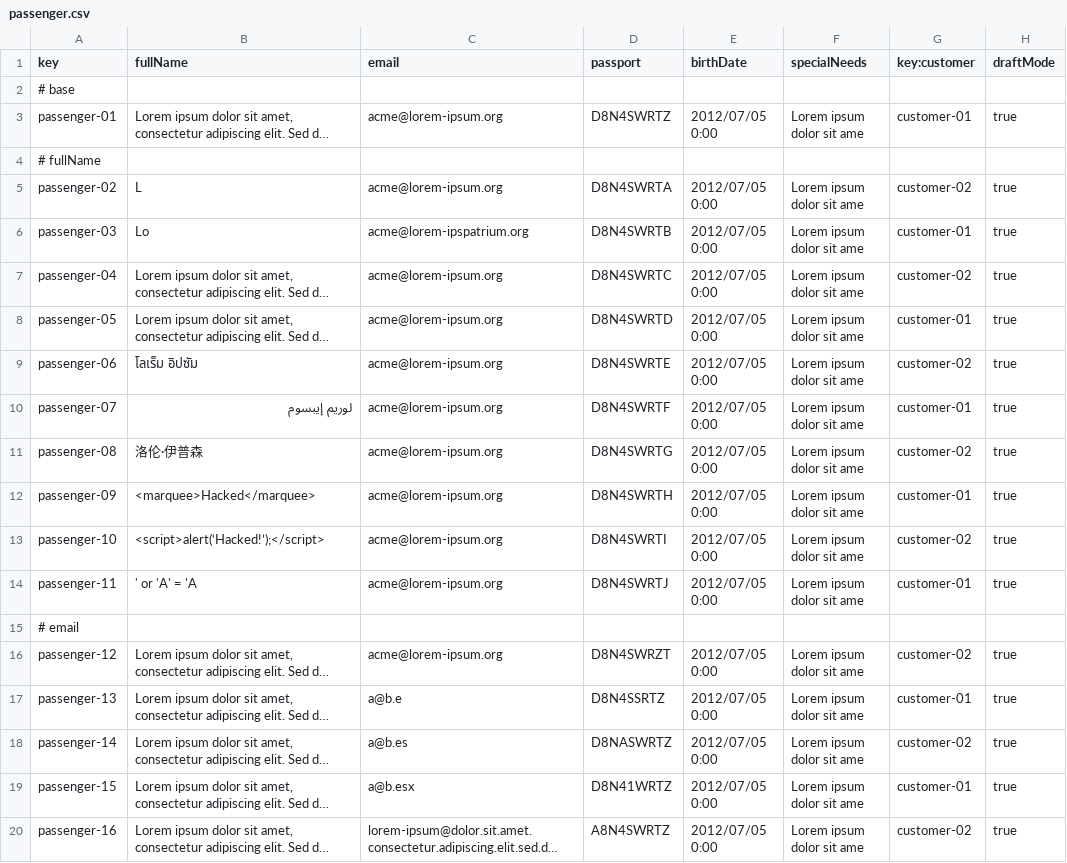
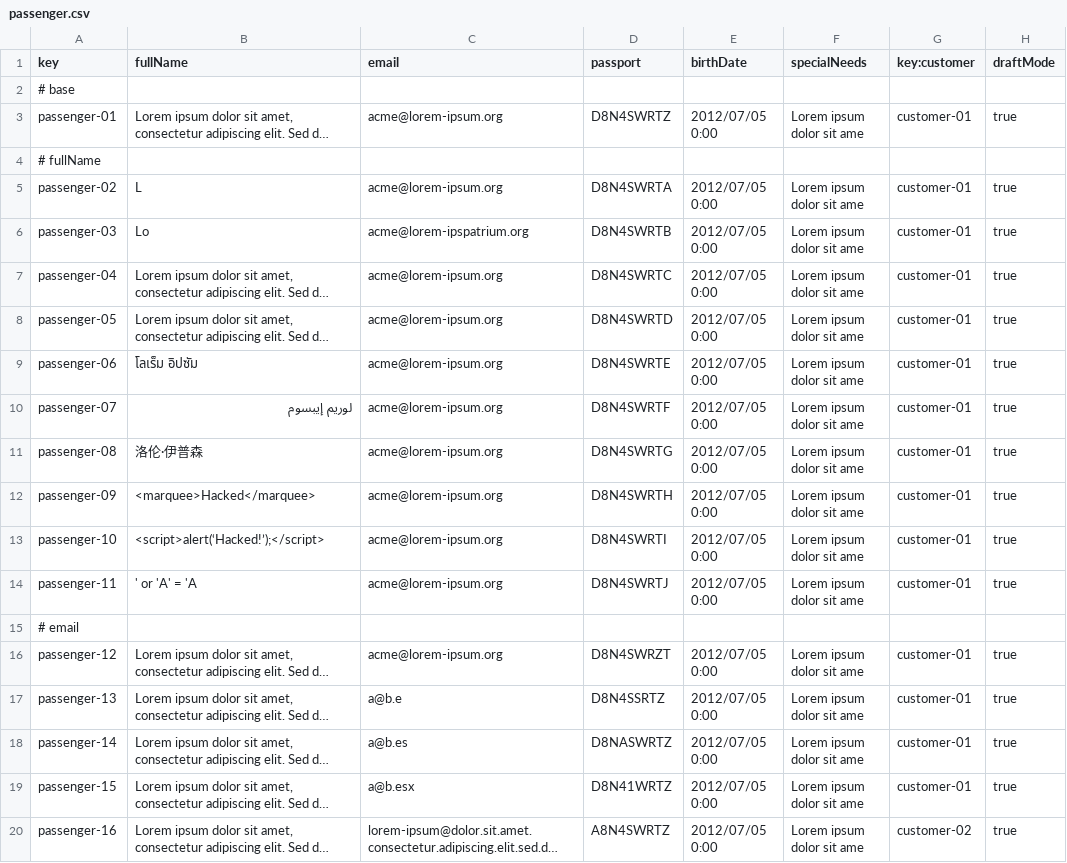
Before and after one commit to HectorGuePra/C3-047-Acme-Ans-C3, a CSV file: src/main/resources/WEB-INF/data/sample/passenger.csv, drawn as a sheet; only a part is shown; long unchanged cells end in …; the diff covers the shown part only; the diff names each change by its address in the sheet, - before the commit and + after, or states it on an @@ line.

```diff
--- a/src/main/resources/WEB-INF/data/sample/passenger.csv
+++ b/src/main/resources/WEB-INF/data/sample/passenger.csv
-G5 (key:customer): customer-02
+G5 (key:customer): customer-01
-G7 (key:customer): customer-02
+G7 (key:customer): customer-01
-G9 (key:customer): customer-02
+G9 (key:customer): customer-01
-G11 (key:customer): customer-02
+G11 (key:customer): customer-01
-G13 (key:customer): customer-02
+G13 (key:customer): customer-01
-G16 (key:customer): customer-02
+G16 (key:customer): customer-01
-G18 (key:customer): customer-02
+G18 (key:customer): customer-01
```
Also changed, not shown: 13 edited cells elsewhere in this file, src/main/resources/WEB-INF/data/sample/booking.csv, src/main/resources/WEB-INF/data/sample/bookingRecord.csv.
